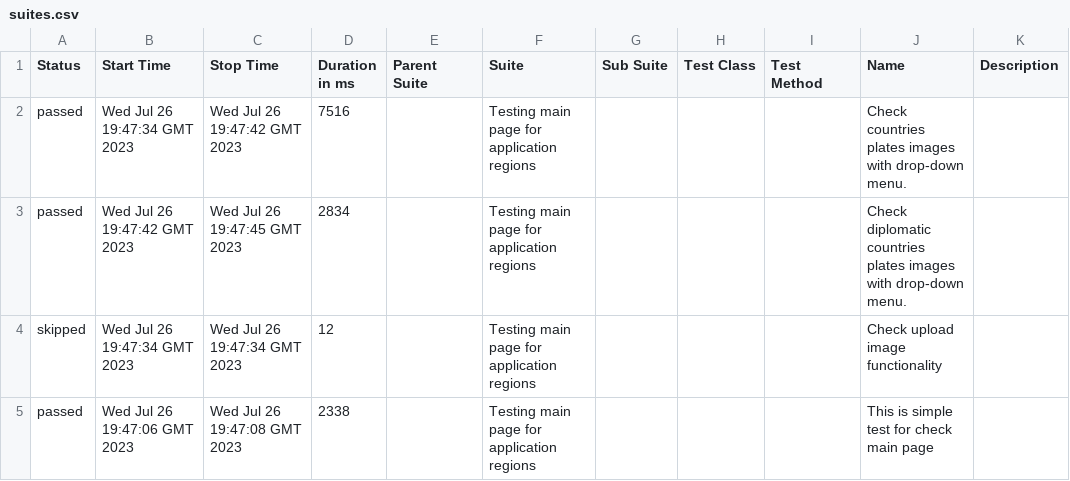
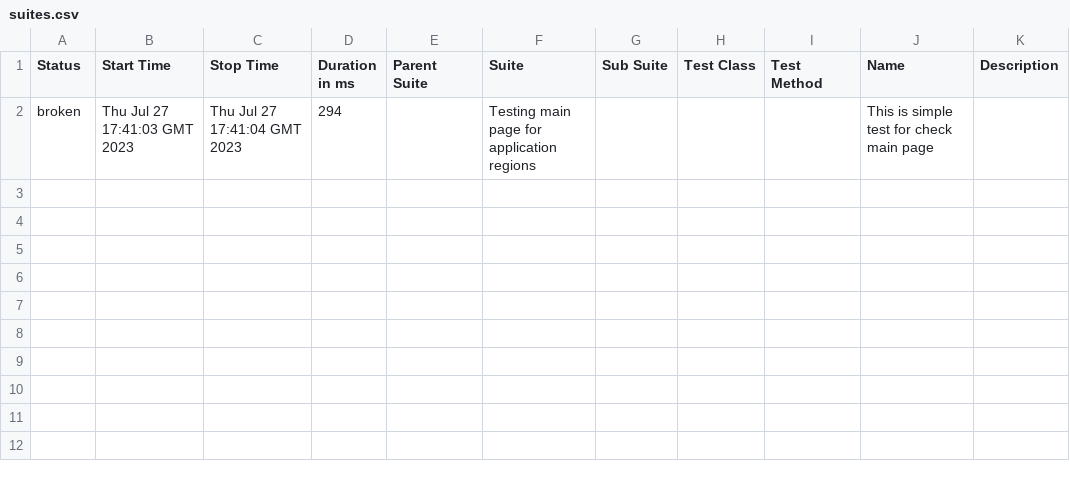
Before and after one commit to vaskocuturilo/Regions-Service, a CSV file: data/suites.csv, drawn as a sheet.

```diff
--- a/data/suites.csv
+++ b/data/suites.csv
@@ -1,5 +1,2 @@
 "Status","Start Time","Stop Time","Duration in ms","Parent Suite","Suite","Sub Suite","Test Class","Test Method","Name","Description"
-"passed","Wed Jul 26 19:47:34 GMT 2023","Wed Jul 26 19:47:42 GMT 2023","7516","","Testing main page for application regions","","","","Check countries plates images with drop-down menu.",""
-"passed","Wed Jul 26 19:47:42 GMT 2023","Wed Jul 26 19:47:45 GMT 2023","2834","","Testing main page for application regions","","","","Check diplomatic countries plates images with drop-down menu.",""
-"skipped","Wed Jul 26 19:47:34 GMT 2023","Wed Jul 26 19:47:34 GMT 2023","12","","Testing main page for application regions","","","","Check upload image functionality",""
-"passed","Wed Jul 26 19:47:06 GMT 2023","Wed Jul 26 19:47:08 GMT 2023","2338","","Testing main page for application regions","","","","This is simple test for check main page",""
+"broken","Thu Jul 27 17:41:03 GMT 2023","Thu Jul 27 17:41:04 GMT 2023","294","","Testing main page for application regions","","","","This is simple test for check main page",""
```
Also changed, not shown: 35 other files.
